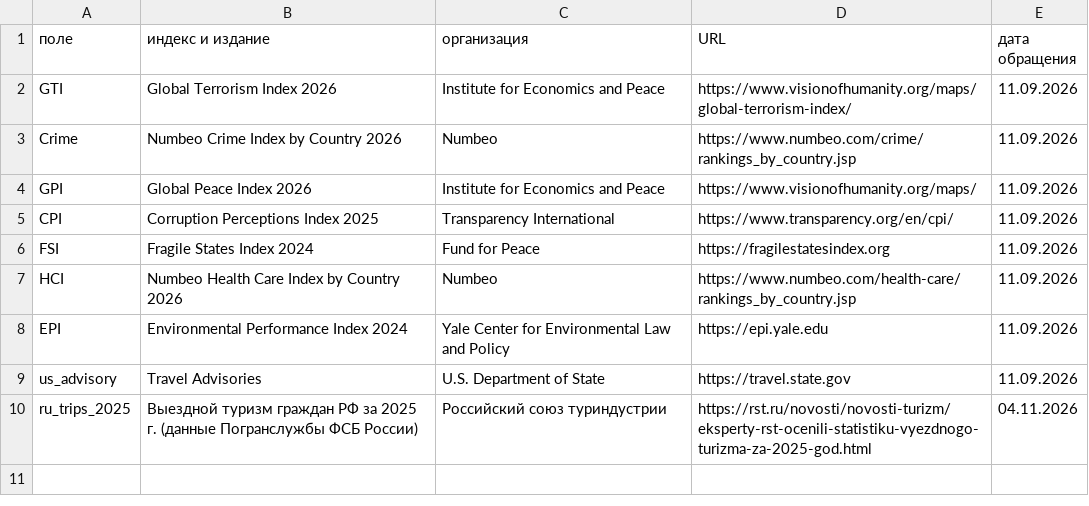
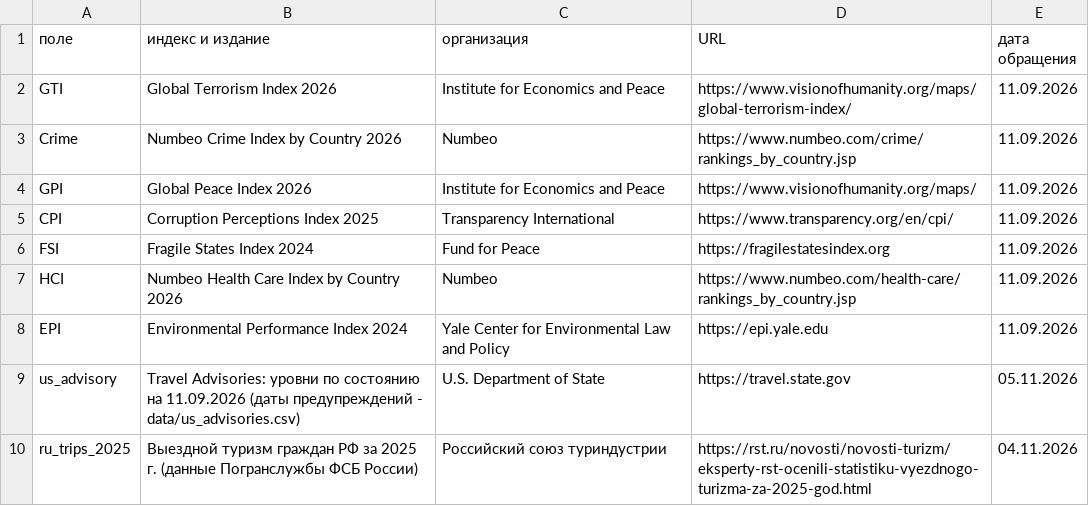
Before and after one commit to chernomoretsdanila/rustourmap, a CSV file: data/sources.csv, drawn as a sheet.

```diff
--- a/data/sources.csv
+++ b/data/sources.csv
@@ -8,3 +8,3 @@ HCI;Numbeo Health Care Index by Country 2026;Numbeo;https://www.numbeo.com/healt
 EPI;Environmental Performance Index 2024;Yale Center for Environmental Law and Policy;https://epi.yale.edu;11.09.2026
-us_advisory;Travel Advisories;U.S. Department of State;https://travel.state.gov;11.09.2026
+us_advisory;Travel Advisories: уровни по состоянию на 11.09.2026 (даты предупреждений - data/us_advisories.csv);U.S. Department of State;https://travel.state.gov;05.11.2026
 ru_trips_2025;Выездной туризм граждан РФ за 2025 г. (данные Погранслужбы ФСБ России);Российский союз туриндустрии;https://rst.ru/novosti/novosti-turizm/eksperty-rst-ocenili-statistiku-vyezdnogo-turizma-za-2025-god.html;04.11.2026
```
Also changed, not shown: 3 other files.
